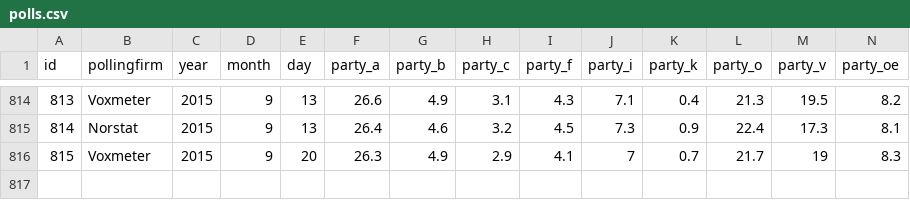
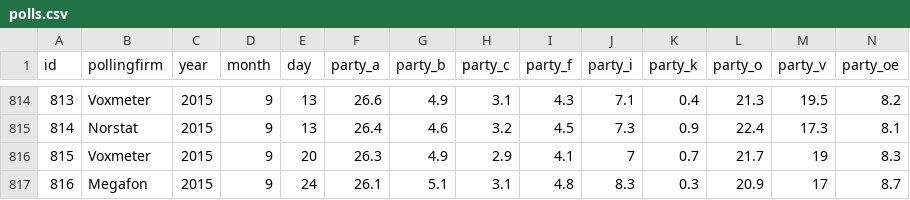
Before and after one commit to erikgahner/polls, a CSV file: polls.csv, drawn as a sheet; only a part is shown, gaps mark what is left out; rows hold the shown columns only; the diff names each change by its address in the sheet, - before the commit and + after, or states it on an @@ line.

Commit message:
add Megafon (Sep 24)

```diff
--- a/polls.csv
+++ b/polls.csv
+row 817: 816 | Megafon | 2015 | 9 | 24 | 26.1 | 5.1 | 3.1 | 4.8 | 8.3 | 0.3 | 20.9 | 17 | 8.7
```
